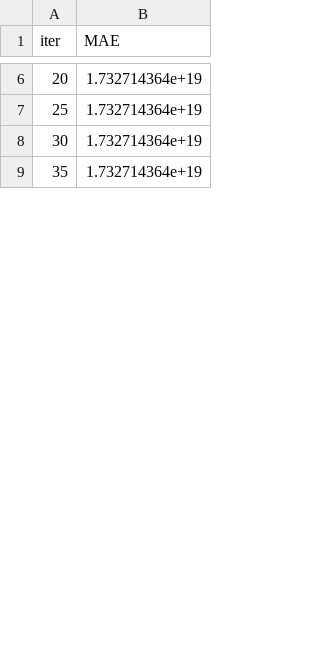
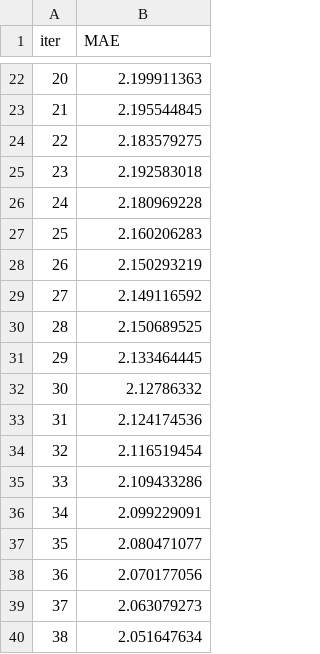
Before and after one commit to walleio/CCB, a TSV file: catboost_info/test_error.tsv, drawn as a sheet; only a part is shown, gaps mark what is left out; the diff covers the shown part only.

```diff
--- a/catboost_info/test_error.tsv
+++ b/catboost_info/test_error.tsv
@@ -6,4 +22,19 @@ iter	MAE
-20	1.732714364e+19
-25	1.732714364e+19
-30	1.732714364e+19
-35	1.732714364e+19
+20	2.199911363
+21	2.195544845
+22	2.183579275
+23	2.192583018
+24	2.180969228
+25	2.160206283
+26	2.150293219
+27	2.149116592
+28	2.150689525
+29	2.133464445
+30	2.12786332
+31	2.124174536
+32	2.116519454
+33	2.109433286
+34	2.099229091
+35	2.080471077
+36	2.070177056
+37	2.063079273
+38	2.051647634
```
Also changed, not shown: 64 added rows and 17 edited cells elsewhere in this file, catboost_info/learn_error.tsv, catboost_info/time_left.tsv, 17 other files.
